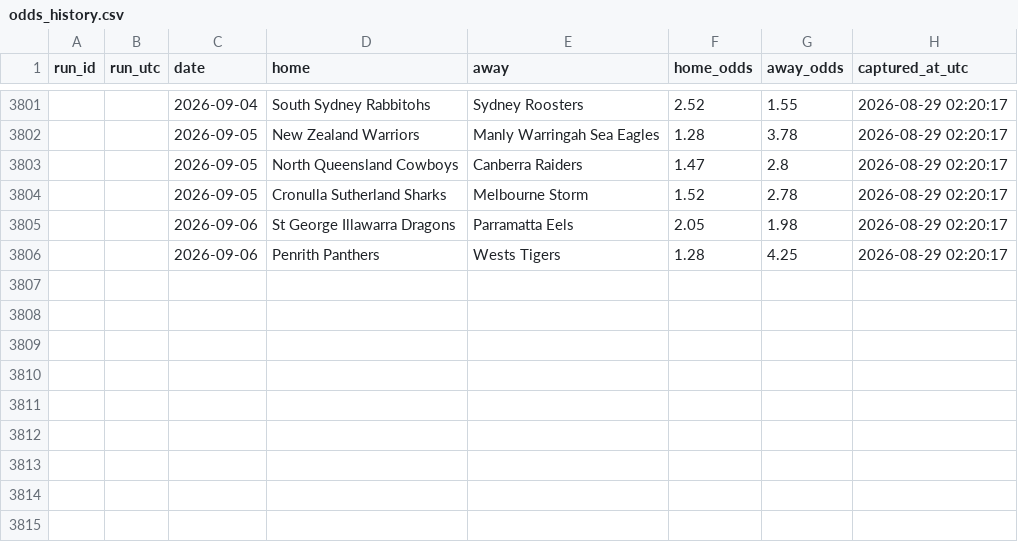
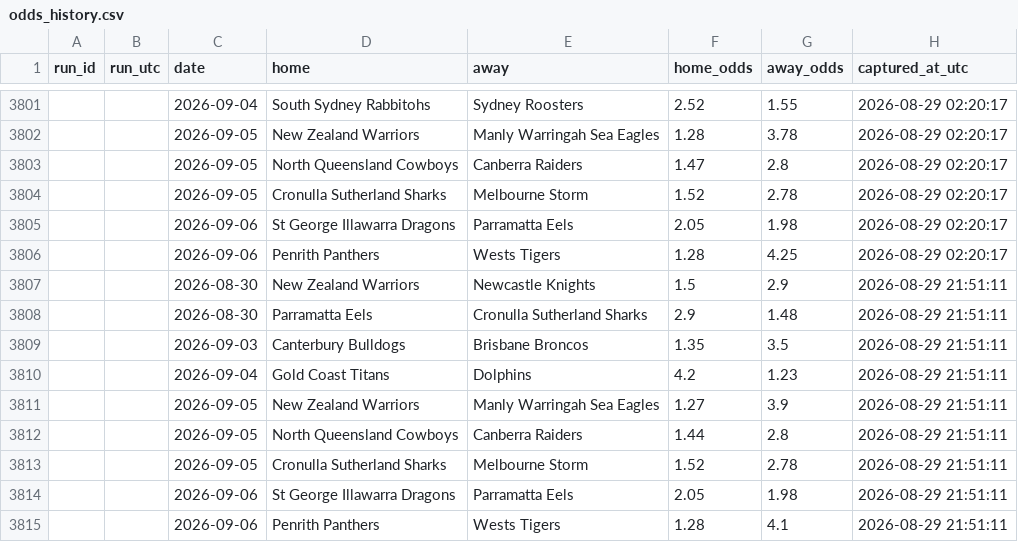
Before and after one commit to Rossdavo/nrl-ai-predictor, a CSV file: odds_history.csv, drawn as a sheet; only a part is shown, gaps mark what is left out; the diff names each change by its address in the sheet, - before the commit and + after, or states it on an @@ line.

```diff
--- a/odds_history.csv
+++ b/odds_history.csv
+row 3807:  |  | 2026-08-30 | New Zealand Warriors | Newcastle Knights | 1.5 | 2.9 | 2026-08-29 21:51:11
+row 3808:  |  | 2026-08-30 | Parramatta Eels | Cronulla Sutherland Sharks | 2.9 | 1.48 | 2026-08-29 21:51:11
+row 3809:  |  | 2026-09-03 | Canterbury Bulldogs | Brisbane Broncos | 1.35 | 3.5 | 2026-08-29 21:51:11
+row 3810:  |  | 2026-09-04 | Gold Coast Titans | Dolphins | 4.2 | 1.23 | 2026-08-29 21:51:11
+row 3811:  |  | 2026-09-05 | New Zealand Warriors | Manly Warringah Sea Eagles | 1.27 | 3.9 | 2026-08-29 21:51:11
+row 3812:  |  | 2026-09-05 | North Queensland Cowboys | Canberra Raiders | 1.44 | 2.8 | 2026-08-29 21:51:11
+row 3813:  |  | 2026-09-05 | Cronulla Sutherland Sharks | Melbourne Storm | 1.52 | 2.78 | 2026-08-29 21:51:11
+row 3814:  |  | 2026-09-06 | St George Illawarra Dragons | Parramatta Eels | 2.05 | 1.98 | 2026-08-29 21:51:11
+row 3815:  |  | 2026-09-06 | Penrith Panthers | Wests Tigers | 1.28 | 4.1 | 2026-08-29 21:51:11
```
Also changed, not shown: current_predictions.csv, odds.csv, 2 other files.
